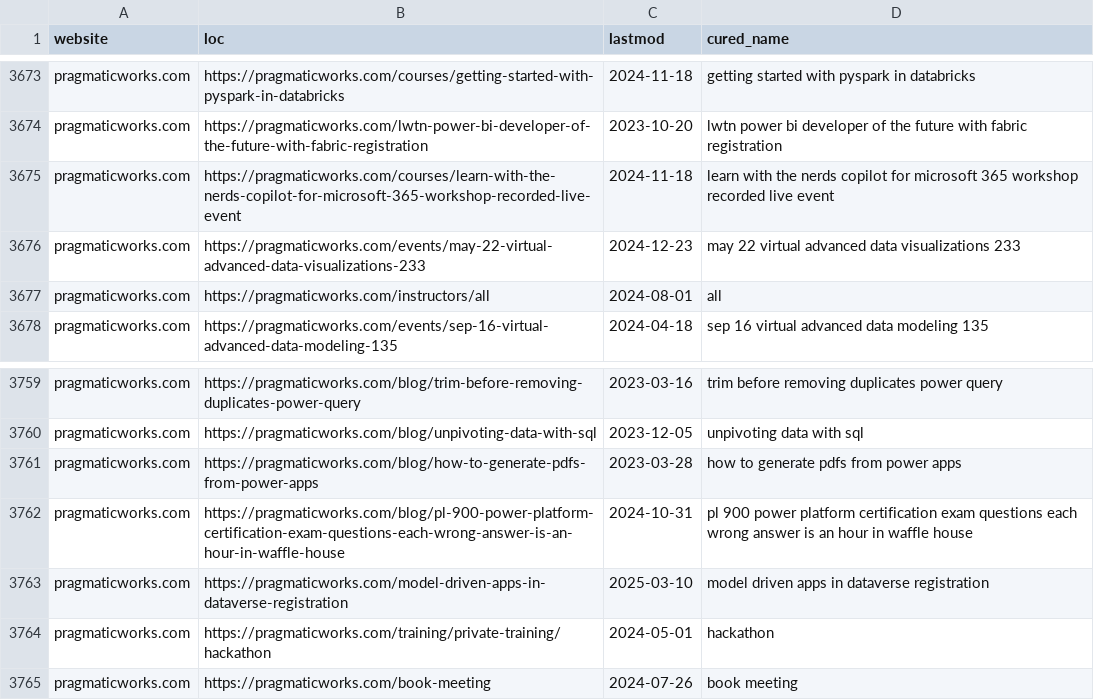
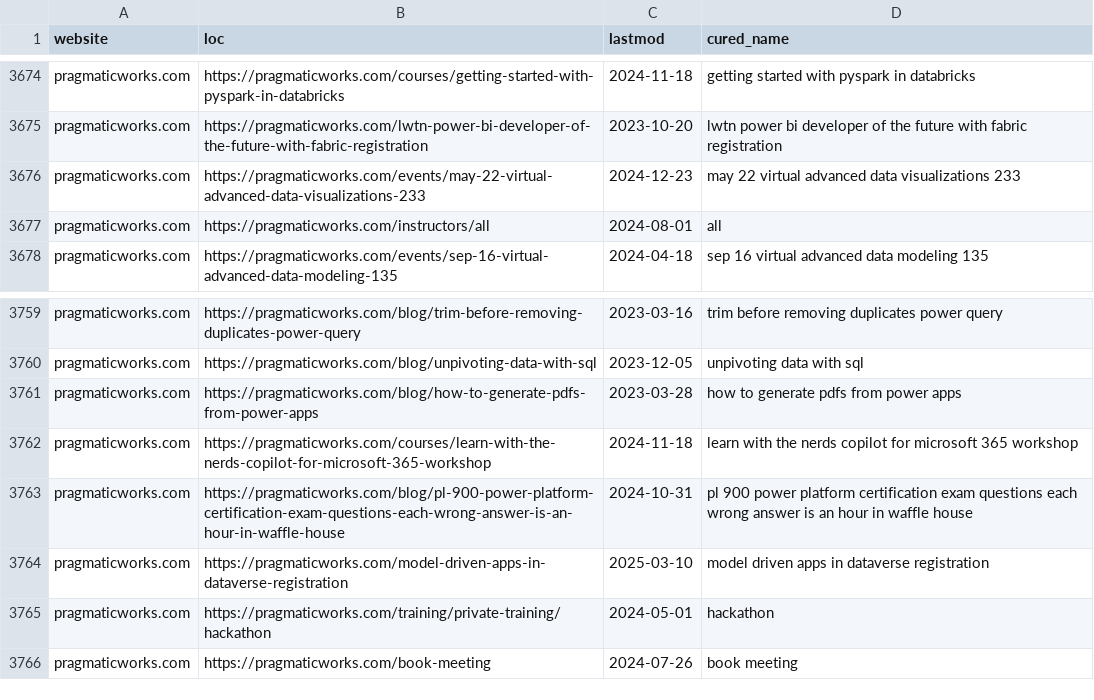
Before and after one commit to julian-passebecq/newsai_script, a CSV file: data/article_blog.csv, drawn as a sheet; only a part is shown, gaps mark what is left out; the diff covers the shown part only.

```diff
--- a/data/article_blog.csv
+++ b/data/article_blog.csv
@@ -3674,3 +3675,2 @@ pragmaticworks.com,https://pragmaticworks.com/courses/getting-started-with-pyspa
 pragmaticworks.com,https://pragmaticworks.com/lwtn-power-bi-developer-of-the-future-with-fabric-registration,2023-10-20,lwtn power bi developer of the future with fabric registration
-pragmaticworks.com,https://pragmaticworks.com/courses/learn-with-the-nerds-copilot-for-microsoft-365-workshop-recorded-live-event,2024-11-18,learn with the nerds copilot for microsoft 365 workshop recorded live event
 pragmaticworks.com,https://pragmaticworks.com/events/may-22-virtual-advanced-data-visualizations-233,2024-12-23,may 22 virtual advanced data visualizations 233
@@ -3761,2 +3761,3 @@ pragmaticworks.com,https://pragmaticworks.com/blog/unpivoting-data-with-sql,2023
 pragmaticworks.com,https://pragmaticworks.com/blog/how-to-generate-pdfs-from-power-apps,2023-03-28,how to generate pdfs from power apps
+pragmaticworks.com,https://pragmaticworks.com/courses/learn-with-the-nerds-copilot-for-microsoft-365-workshop,2024-11-18,learn with the nerds copilot for microsoft 365 workshop
 pragmaticworks.com,https://pragmaticworks.com/blog/pl-900-power-platform-certification-exam-questions-each-wrong-answer-is-an-hour-in-waffle-house,2024-10-31,pl 900 power platform certification exam questions each wrong answer is an hour in waffle house
```
Also changed, not shown: 1 added row, 40 moved rows and 3 edited cells elsewhere in this file, 2 other files.
